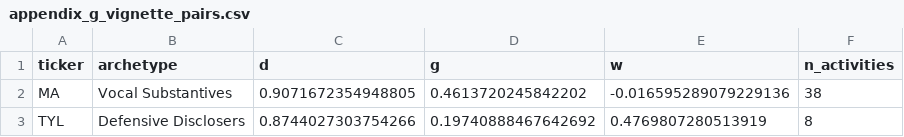
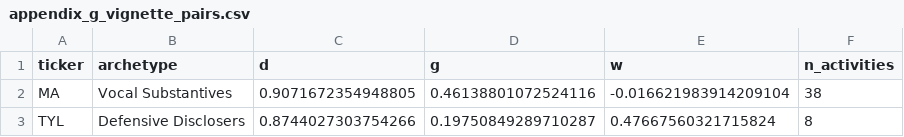
Before and after one commit to mrbungie/ai_disclosure_analysis, a CSV file: docs/analytics/appendix_g_vignette_pairs.csv, drawn as a sheet.

```diff
--- a/docs/analytics/appendix_g_vignette_pairs.csv
+++ b/docs/analytics/appendix_g_vignette_pairs.csv
@@ -1,3 +1,3 @@
 ticker,archetype,d,g,w,n_activities
-MA,Vocal Substantives,0.9071672354948805,0.4613720245842202,-0.016595289079229136,38
-TYL,Defensive Disclosers,0.8744027303754266,0.19740888467642692,0.4769807280513919,8
+MA,Vocal Substantives,0.9071672354948805,0.46138801072524116,-0.016621983914209104,38
+TYL,Defensive Disclosers,0.8744027303754266,0.19750849289710287,0.47667560321715824,8
```
Also changed, not shown: docs/analytics/appendix_g_cohort_grounding.csv, docs/analytics/appendix_g_sic_volume_grounding.csv, 34 other files.
